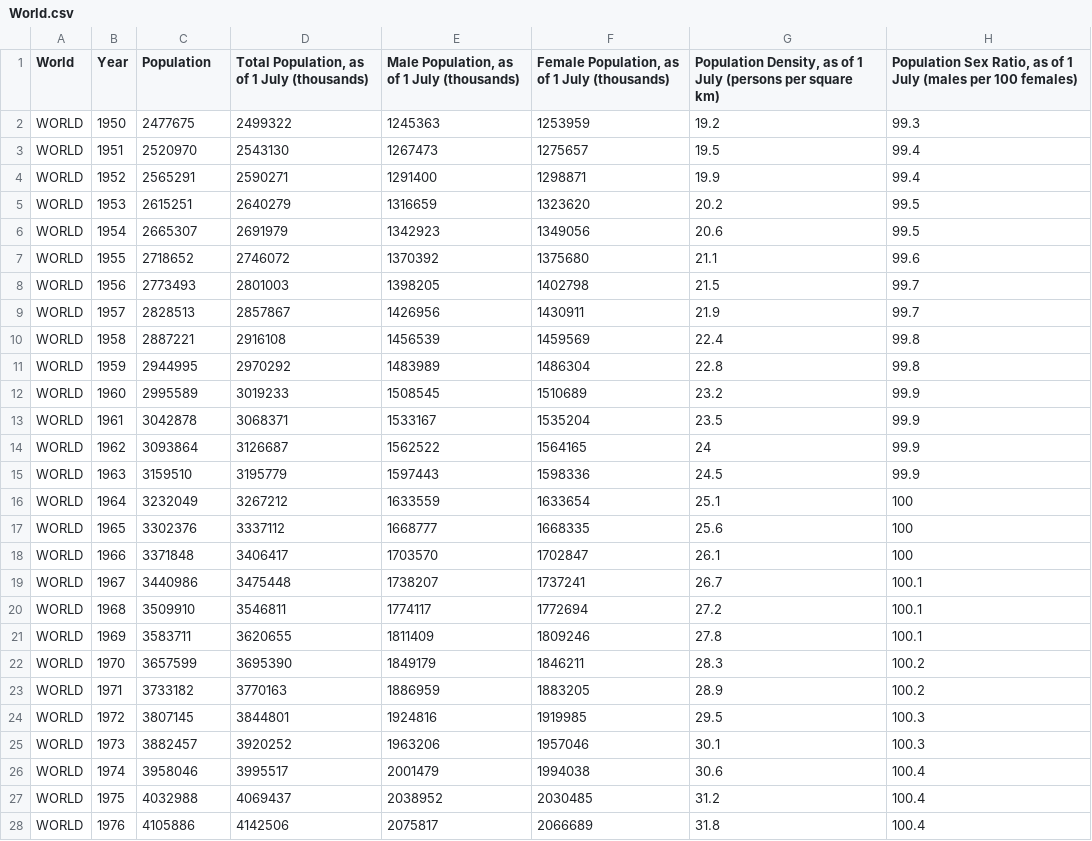
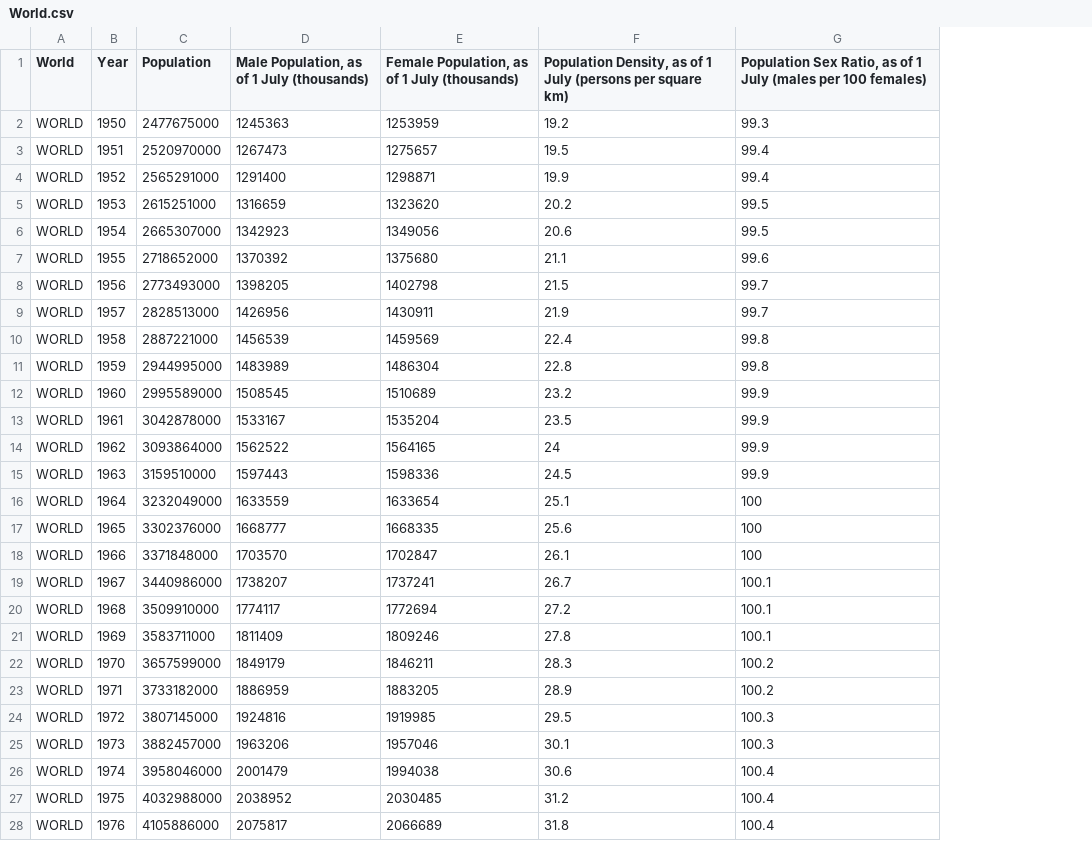
Before and after one commit to dfghtyuvbn/3179, a CSV file: data/World.csv, drawn as a sheet; only a part is shown; the diff covers the shown part only; the diff names each change by its address in the sheet, - before the commit and + after, or states it on an @@ line.

```diff
--- a/data/World.csv
+++ b/data/World.csv
-column D, rows 1-28: Total Population, as of 1 July (thousands) | 2499322 | 2543130 | 2590271 | 2640279 | 2691979 | 2746072 | 2801003 | 2857867 | 2916108 | 2970292 | 3019233 | 3068371 | 3126687 | 3195779 | 3267212 | 3337112 | 3406417 | 3475448 | 3546811 | 3620655 | 3695390 | 3770163 | 3844801 | 3920252 | 3995517 | 4069437 | 4142506
-C2 (Population): 2477675
+C2 (Population): 2477675000
-C3 (Population): 2520970
+C3 (Population): 2520970000
-C4 (Population): 2565291
+C4 (Population): 2565291000
-C5 (Population): 2615251
+C5 (Population): 2615251000
-C6 (Population): 2665307
+C6 (Population): 2665307000
-C7 (Population): 2718652
+C7 (Population): 2718652000
-C8 (Population): 2773493
+C8 (Population): 2773493000
-C9 (Population): 2828513
+C9 (Population): 2828513000
-C10 (Population): 2887221
+C10 (Population): 2887221000
-C11 (Population): 2944995
+C11 (Population): 2944995000
-C12 (Population): 2995589
+C12 (Population): 2995589000
-C13 (Population): 3042878
+C13 (Population): 3042878000
-C14 (Population): 3093864
+C14 (Population): 3093864000
-C15 (Population): 3159510
+C15 (Population): 3159510000
-C16 (Population): 3232049
+C16 (Population): 3232049000
-C17 (Population): 3302376
+C17 (Population): 3302376000
-C18 (Population): 3371848
+C18 (Population): 3371848000
-C19 (Population): 3440986
+C19 (Population): 3440986000
-C20 (Population): 3509910
+C20 (Population): 3509910000
-C21 (Population): 3583711
+C21 (Population): 3583711000
-C22 (Population): 3657599
+C22 (Population): 3657599000
-C23 (Population): 3733182
+C23 (Population): 3733182000
-C24 (Population): 3807145
+C24 (Population): 3807145000
-C25 (Population): 3882457
+C25 (Population): 3882457000
-C26 (Population): 3958046
+C26 (Population): 3958046000
-C27 (Population): 4032988
+C27 (Population): 4032988000
-C28 (Population): 4105886
+C28 (Population): 4105886000
```
Also changed, not shown: 45 edited cells elsewhere in this file, 1 other file.
